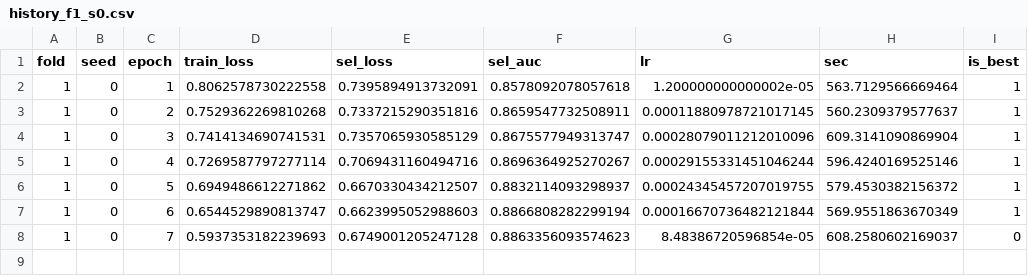
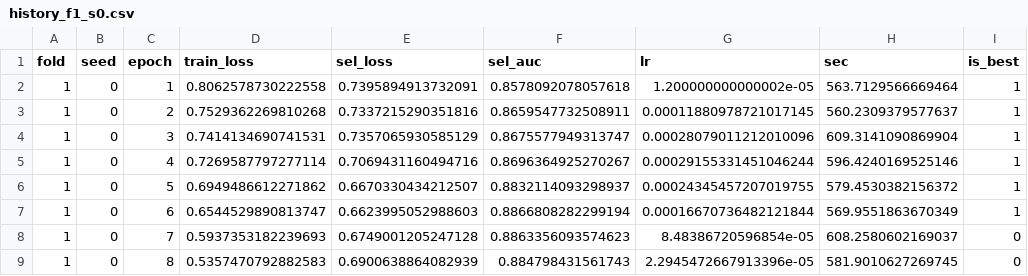
Before and after one commit to MikaKat/pneumonia-detection-cnn, a CSV file: predictions_rsna_crop/history_f1_s0.csv, drawn as a sheet; the diff names each change by its address in the sheet, - before the commit and + after, or states it on an @@ line.

```diff
--- a/predictions_rsna_crop/history_f1_s0.csv
+++ b/predictions_rsna_crop/history_f1_s0.csv
+row 9: 1 | 0 | 8 | 0.5357470792882583 | 0.6900638864082939 | 0.884798431561743 | 2.2945472667913396e-05 | 581.9010627269745 | 0
```
Also changed, not shown: results_rsna.csv, results_rsna_crop.csv, 36 other files.
